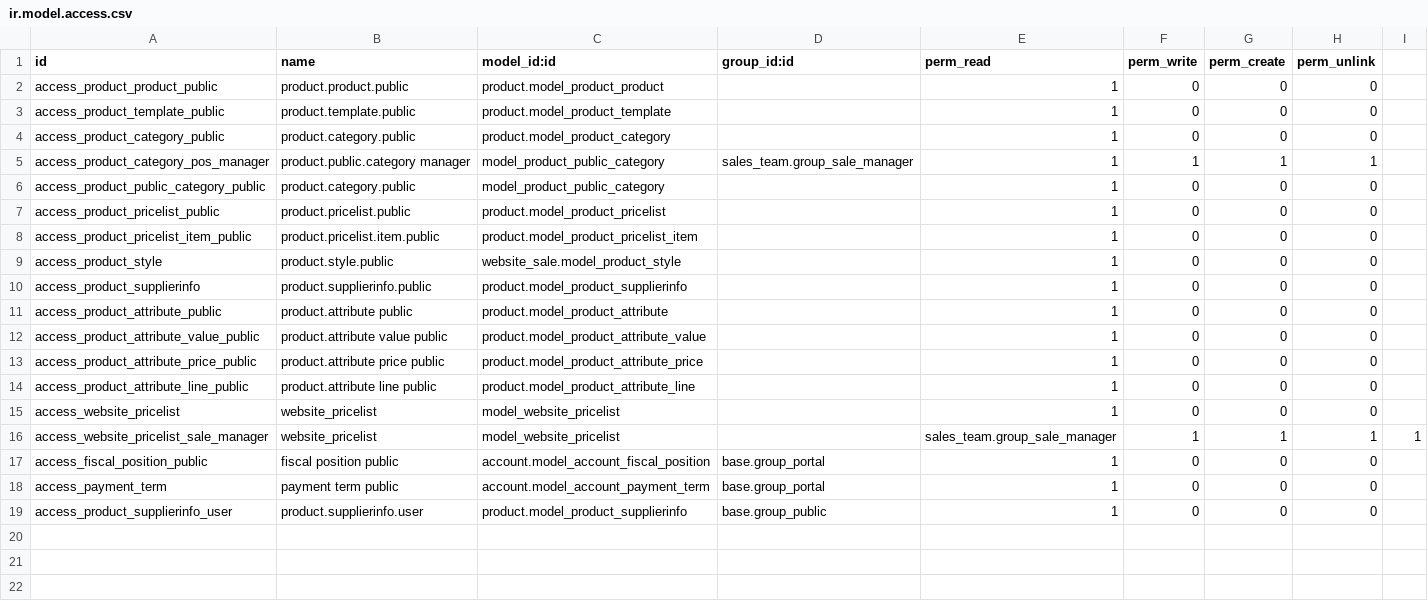
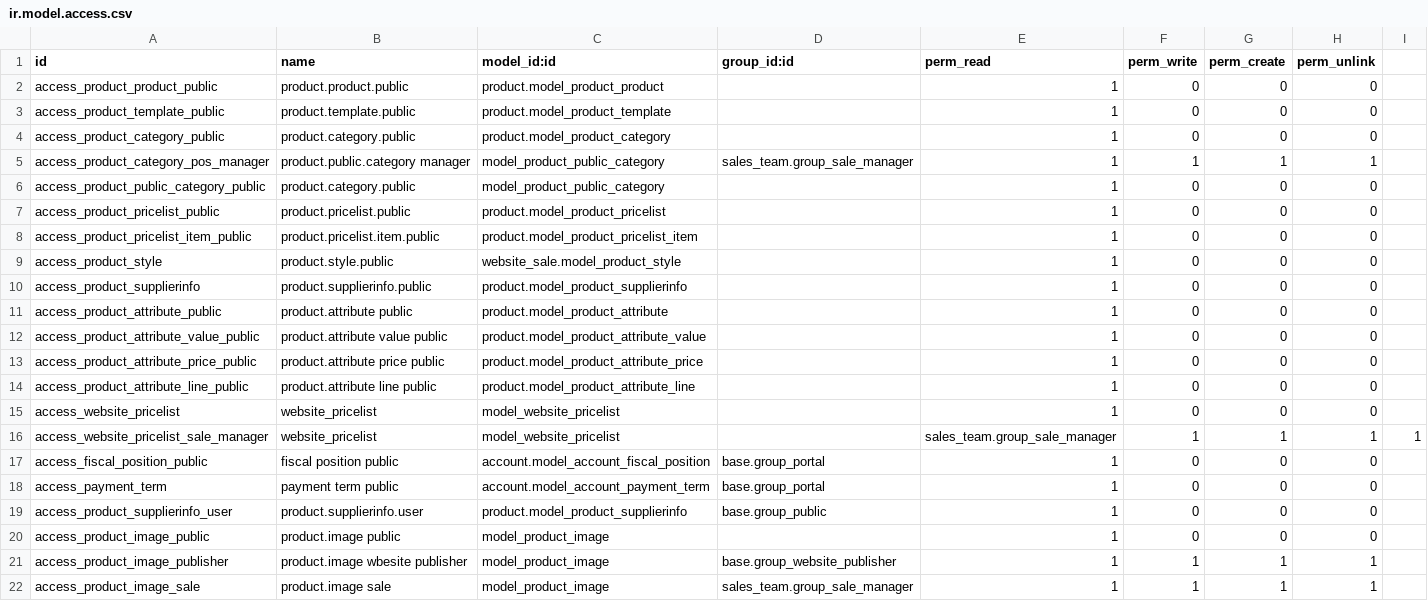
Before and after one commit to cogitoweb/OCB, a CSV file: addons/website_sale/security/ir.model.access.csv, drawn as a sheet.

Commit message:
[IMP] website_sale: add multi image on product template.

```diff
--- a/addons/website_sale/security/ir.model.access.csv
+++ b/addons/website_sale/security/ir.model.access.csv
@@ -19 +19,4 @@ access_payment_term,payment term public,account.model_account_payment_term,base.
 access_product_supplierinfo_user,product.supplierinfo.user,product.model_product_supplierinfo,base.group_public,1,0,0,0
+access_product_image_public,product.image public,model_product_image,,1,0,0,0
+access_product_image_publisher,product.image wbesite publisher,model_product_image,base.group_website_publisher,1,1,1,1
+access_product_image_sale,product.image sale,model_product_image,sales_team.group_sale_manager,1,1,1,1
```
Also changed, not shown: 9 other files.
